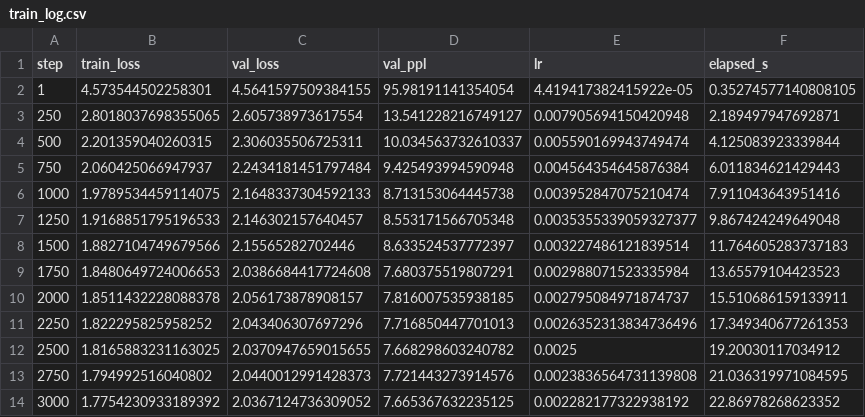
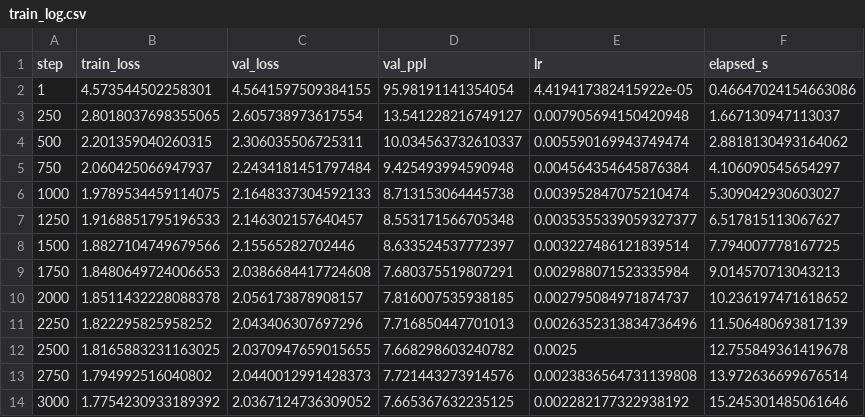
Before and after one commit to Twilight-tide/ML, a CSV file: results/train_log.csv, drawn as a sheet.

```diff
--- a/results/train_log.csv
+++ b/results/train_log.csv
@@ -1,14 +1,14 @@
 step,train_loss,val_loss,val_ppl,lr,elapsed_s
-1,4.573544502258301,4.5641597509384155,95.98191141354054,4.419417382415922e-05,0.35274577140808105
-250,2.8018037698355065,2.605738973617554,13.541228216749127,0.007905694150420948,2.189497947692871
-500,2.201359040260315,2.306035506725311,10.034563732610337,0.005590169943749474,4.125083923339844
-750,2.060425066947937,2.2434181451797484,9.425493994590948,0.004564354645876384,6.011834621429443
-1000,1.9789534459114075,2.1648337304592133,8.713153064445738,0.003952847075210474,7.911043643951416
-1250,1.9168851795196533,2.146302157640457,8.553171566705348,0.0035355339059327377,9.867424249649048
-1500,1.8827104749679566,2.15565282702446,8.633524537772397,0.003227486121839514,11.764605283737183
-1750,1.8480649724006653,2.0386684417724608,7.680375519807291,0.002988071523335984,13.65579104423523
-2000,1.8511432228088378,2.056173878908157,7.816007535938185,0.002795084971874737,15.510686159133911
-2250,1.822295825958252,2.043406307697296,7.716850447701013,0.0026352313834736496,17.349340677261353
-2500,1.8165883231163025,2.0370947659015655,7.668298603240782,0.0025,19.20030117034912
-2750,1.794992516040802,2.0440012991428373,7.721443273914576,0.0023836564731139808,21.036319971084595
-3000,1.7754230933189392,2.0367124736309052,7.665367632235125,0.002282177322938192,22.86978268623352
+1,4.573544502258301,4.5641597509384155,95.98191141354054,4.419417382415922e-05,0.46647024154663086
+250,2.8018037698355065,2.605738973617554,13.541228216749127,0.007905694150420948,1.667130947113037
+500,2.201359040260315,2.306035506725311,10.034563732610337,0.005590169943749474,2.8818130493164062
+750,2.060425066947937,2.2434181451797484,9.425493994590948,0.004564354645876384,4.106090545654297
+1000,1.9789534459114075,2.1648337304592133,8.713153064445738,0.003952847075210474,5.309042930603027
+1250,1.9168851795196533,2.146302157640457,8.553171566705348,0.0035355339059327377,6.517815113067627
+1500,1.8827104749679566,2.15565282702446,8.633524537772397,0.003227486121839514,7.794007778167725
+1750,1.8480649724006653,2.0386684417724608,7.680375519807291,0.002988071523335984,9.014570713043213
+2000,1.8511432228088378,2.056173878908157,7.816007535938185,0.002795084971874737,10.236197471618652
+2250,1.822295825958252,2.043406307697296,7.716850447701013,0.0026352313834736496,11.506480693817139
+2500,1.8165883231163025,2.0370947659015655,7.668298603240782,0.0025,12.755849361419678
+2750,1.794992516040802,2.0440012991428373,7.721443273914576,0.0023836564731139808,13.972636699676514
+3000,1.7754230933189392,2.0367124736309052,7.665367632235125,0.002282177322938192,15.245301485061646
```
Also changed, not shown: 18 other files.
